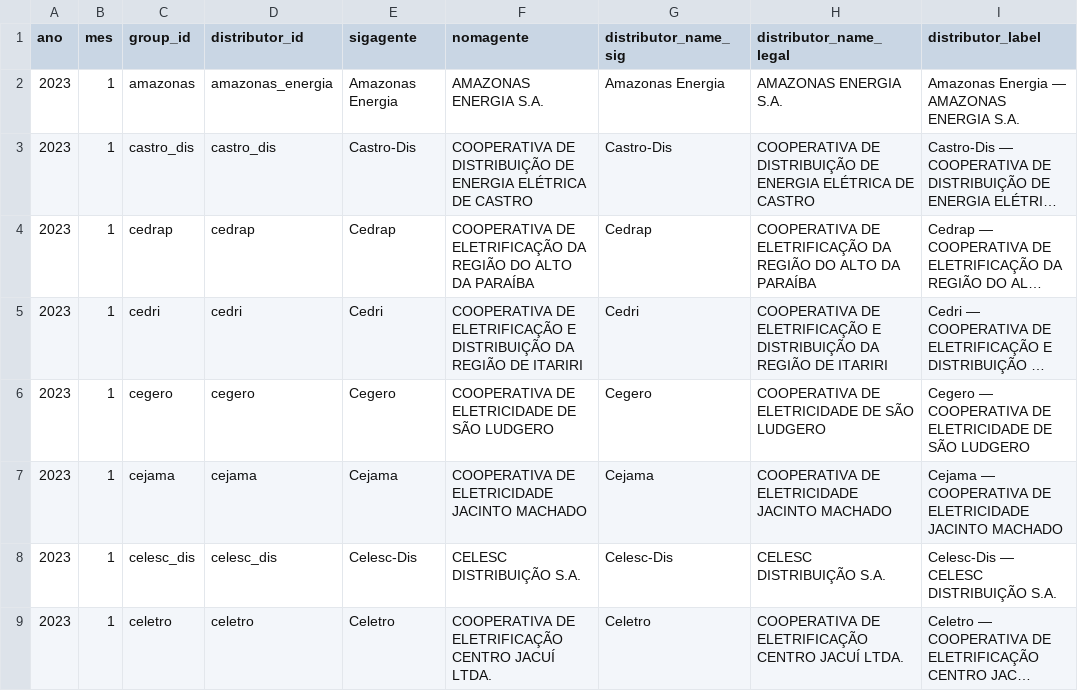
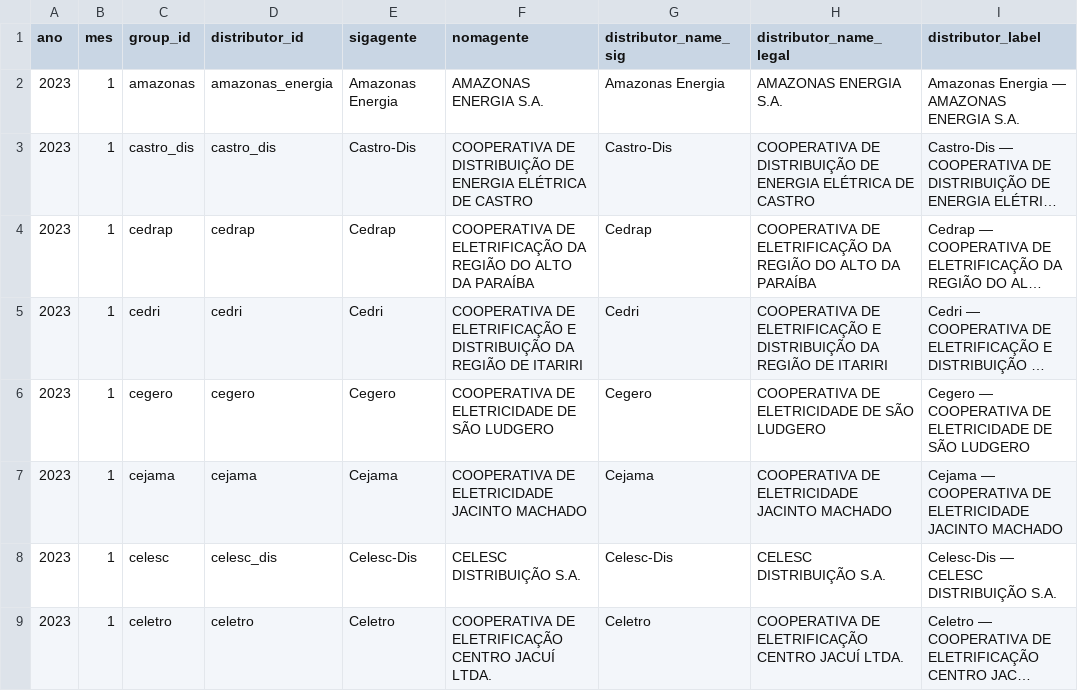
Before and after one commit to leonardogian/Analise-REN1000-A-IV-Setor-Eletrico-Brasil, a CSV file: data/processed/analysis/fato_uc_ativa_mensal_distribuidora.csv, drawn as a sheet; only a part is shown; long unchanged cells end in …; the diff covers the shown part only; the diff names each change by its address in the sheet, - before the commit and + after, or states it on an @@ line.

```diff
--- a/data/processed/analysis/fato_uc_ativa_mensal_distribuidora.csv
+++ b/data/processed/analysis/fato_uc_ativa_mensal_distribuidora.csv
-C8 (group_id): celesc_dis
+C8 (group_id): celesc
```
Also changed, not shown: 107 edited cells elsewhere in this file, data/processed/analysis/dim_distribuidora_porte.csv, data/processed/analysis/dim_distributor_group.csv, 5 other files.
